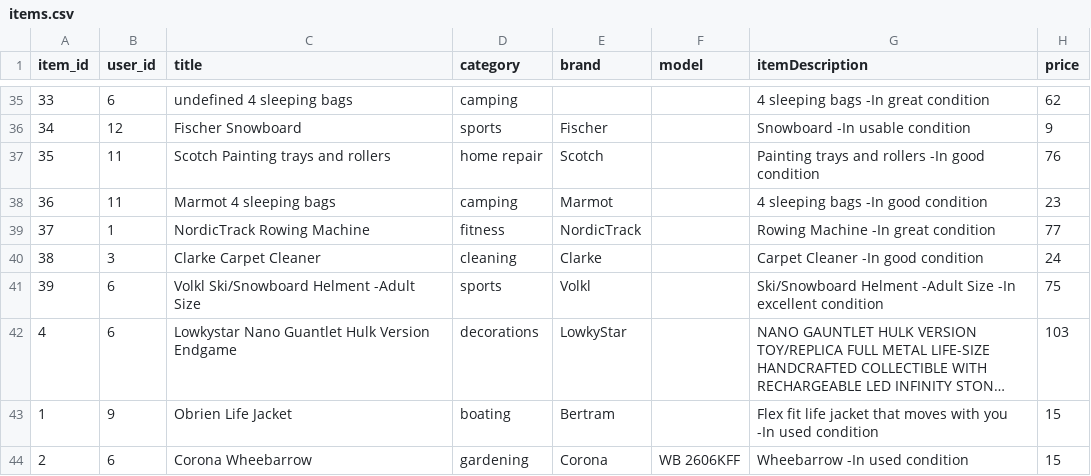
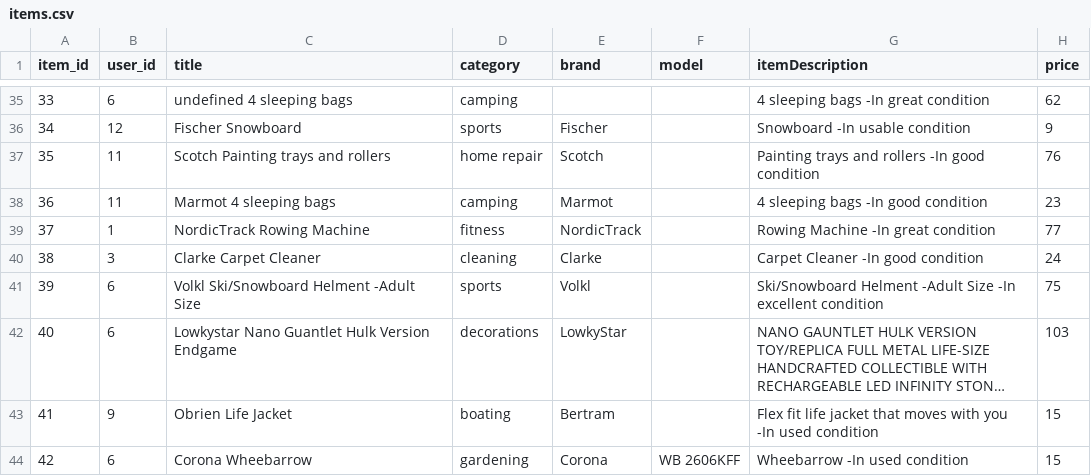
Before and after one commit to rpp33-boc-atlantic/garager, a CSV file: server/database/items.csv, drawn as a sheet; only a part is shown, gaps mark what is left out; long unchanged cells end in …; the diff names each change by its address in the sheet, - before the commit and + after, or states it on an @@ line.

```diff
--- a/server/database/items.csv
+++ b/server/database/items.csv
-A42 (item_id): 4
+A42 (item_id): 40
-A43 (item_id): 1
+A43 (item_id): 41
-A44 (item_id): 2
+A44 (item_id): 42
```
Also changed, not shown: server/database/transactions.csv, 4 other files.
